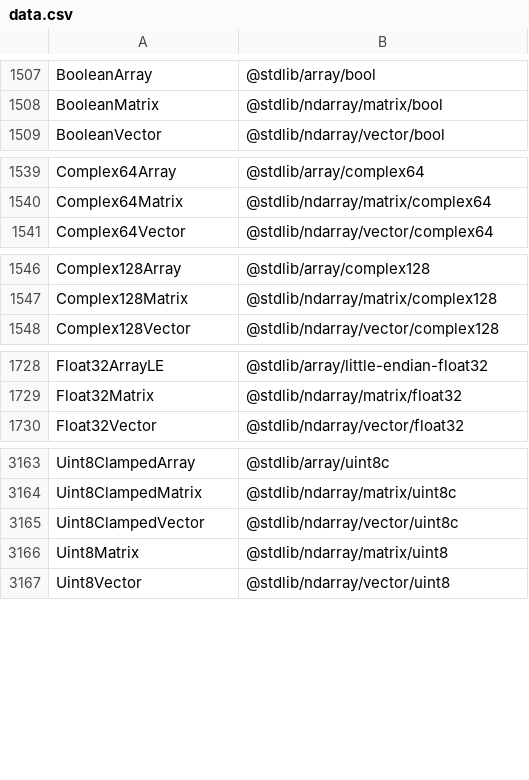
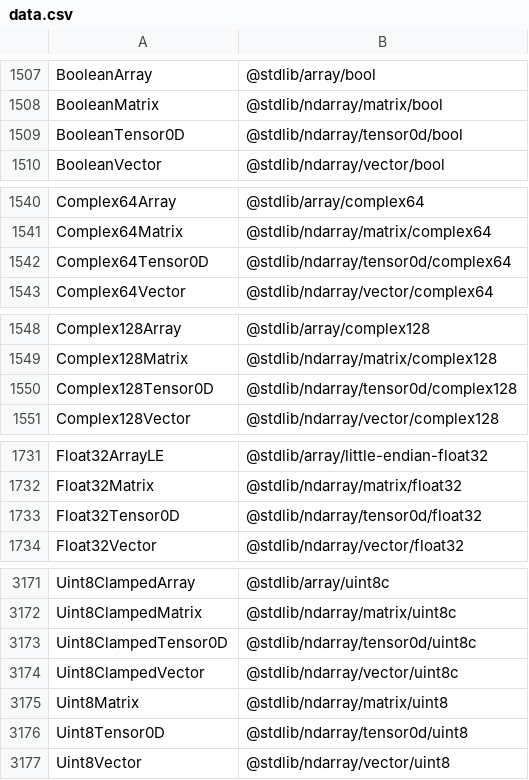
Before and after one commit to stdlib-js/namespace-alias2pkg, a CSV file: data/data.csv, drawn as a sheet; only a part is shown, gaps mark what is left out; the diff covers the shown part only.

```diff
--- a/data/data.csv
+++ b/data/data.csv
@@ -1508,2 +1508,3 @@ BooleanArray,"@stdlib/array/bool"
 BooleanMatrix,"@stdlib/ndarray/matrix/bool"
+BooleanTensor0D,"@stdlib/ndarray/tensor0d/bool"
 BooleanVector,"@stdlib/ndarray/vector/bool"
@@ -1540,2 +1541,3 @@ Complex64Array,"@stdlib/array/complex64"
 Complex64Matrix,"@stdlib/ndarray/matrix/complex64"
+Complex64Tensor0D,"@stdlib/ndarray/tensor0d/complex64"
 Complex64Vector,"@stdlib/ndarray/vector/complex64"
@@ -1547,2 +1549,3 @@ Complex128Array,"@stdlib/array/complex128"
 Complex128Matrix,"@stdlib/ndarray/matrix/complex128"
+Complex128Tensor0D,"@stdlib/ndarray/tensor0d/complex128"
 Complex128Vector,"@stdlib/ndarray/vector/complex128"
@@ -1729,2 +1732,3 @@ Float32ArrayLE,"@stdlib/array/little-endian-float32"
 Float32Matrix,"@stdlib/ndarray/matrix/float32"
+Float32Tensor0D,"@stdlib/ndarray/tensor0d/float32"
 Float32Vector,"@stdlib/ndarray/vector/float32"
@@ -3164,4 +3172,6 @@ Uint8ClampedArray,"@stdlib/array/uint8c"
 Uint8ClampedMatrix,"@stdlib/ndarray/matrix/uint8c"
+Uint8ClampedTensor0D,"@stdlib/ndarray/tensor0d/uint8c"
 Uint8ClampedVector,"@stdlib/ndarray/vector/uint8c"
 Uint8Matrix,"@stdlib/ndarray/matrix/uint8"
+Uint8Tensor0D,"@stdlib/ndarray/tensor0d/uint8"
 Uint8Vector,"@stdlib/ndarray/vector/uint8"
```
Also changed, not shown: 6 added rows elsewhere in this file, 4 other files.
